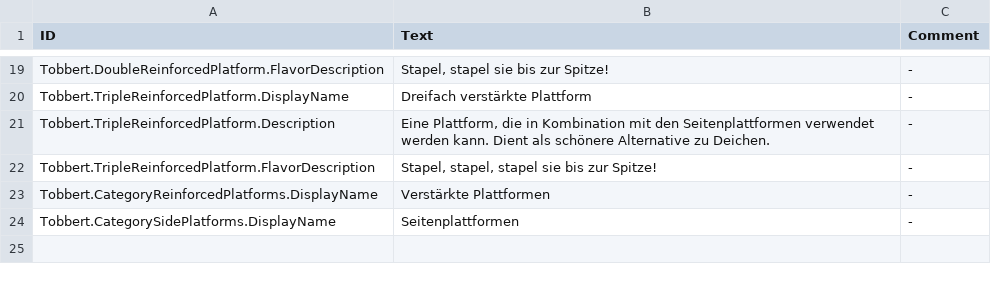
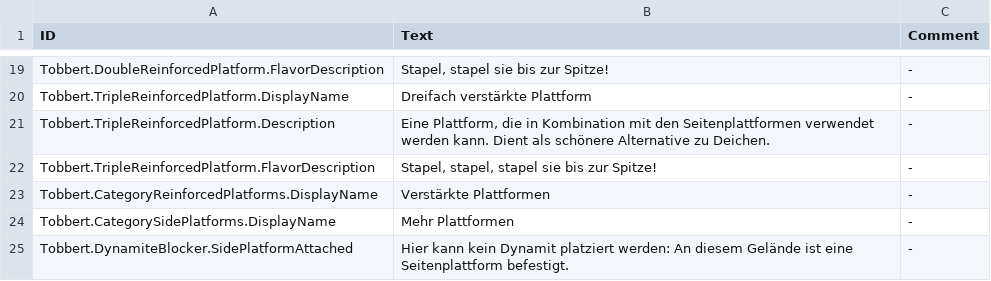
Before and after one commit to calloatti/More-Platforms, a CSV file: Version-1.0/Localizations/deDE.csv, drawn as a sheet; only a part is shown, gaps mark what is left out.

```diff
--- a/Version-1.0/Localizations/deDE.csv
+++ b/Version-1.0/Localizations/deDE.csv
@@ -23,2 +23,3 @@ Tobbert.TripleReinforcedPlatform.FlavorDescription,"Stapel, stapel, stapel sie b
 Tobbert.CategoryReinforcedPlatforms.DisplayName,"Verstärkte Plattformen","-"
-Tobbert.CategorySidePlatforms.DisplayName,"Seitenplattformen","-"
+Tobbert.CategorySidePlatforms.DisplayName,"Mehr Plattformen","-"
+Tobbert.DynamiteBlocker.SidePlatformAttached,"Hier kann kein Dynamit platziert werden: An diesem Gelände ist eine Seitenplattform befestigt.","-"
```
Also changed, not shown: Version-1.0/Localizations/jaJP.csv, Version-1.0/Localizations/koKR.csv, 20 other files.
